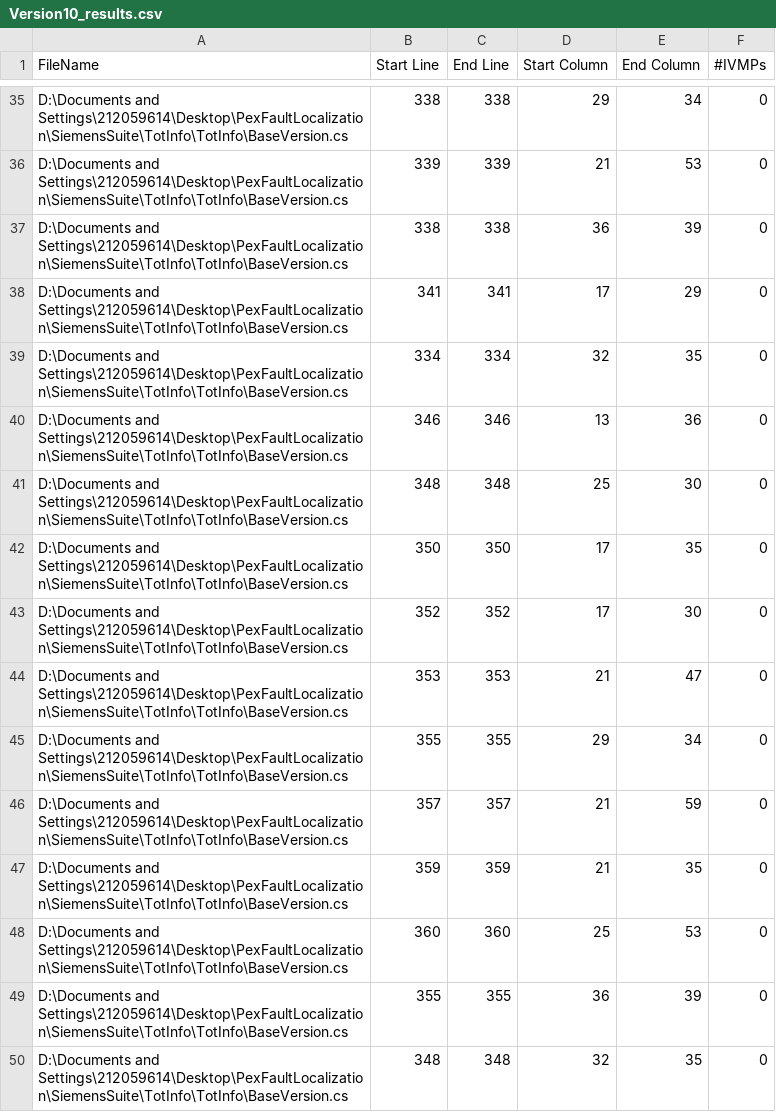
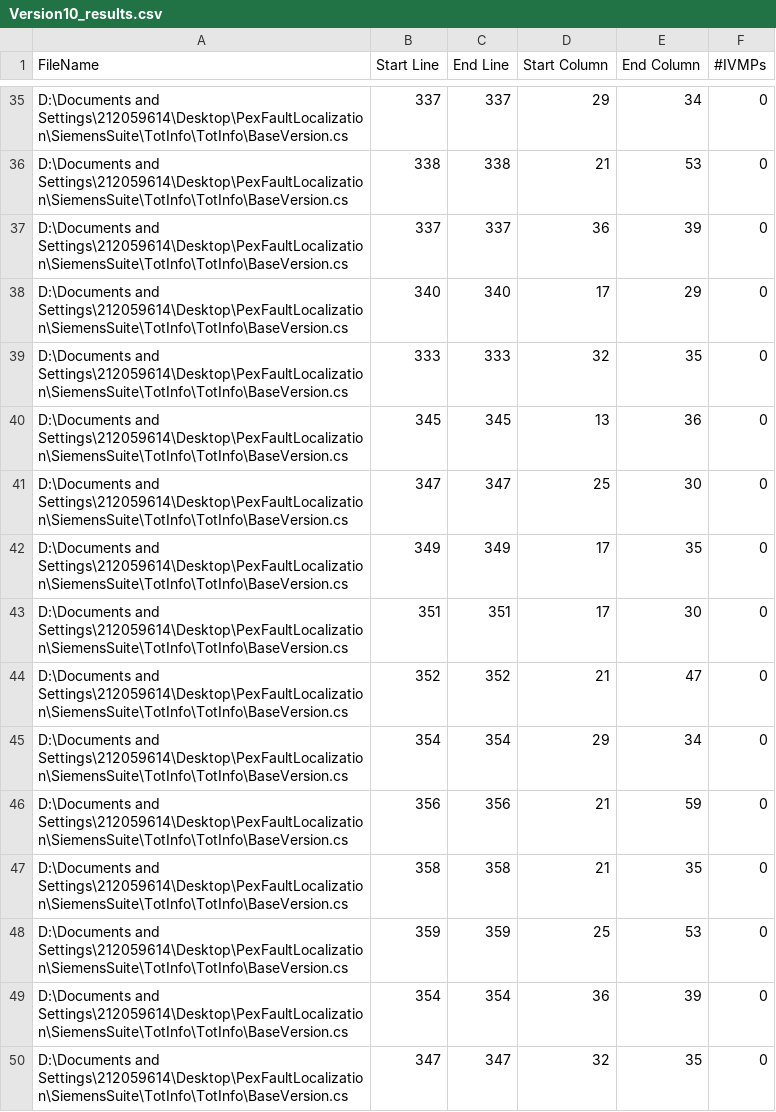
Before and after one commit to lukesandberg/PexFaultLocalization, a CSV file: ValueReplacementRunner/TotInfo/Version10_results.csv, drawn as a sheet; only a part is shown, gaps mark what is left out; the diff covers the shown part only; the diff names each change by its address in the sheet, - before the commit and + after, or states it on an @@ line.

```diff
--- a/ValueReplacementRunner/TotInfo/Version10_results.csv
+++ b/ValueReplacementRunner/TotInfo/Version10_results.csv
-B35 (Start Line): 338
+B35 (Start Line): 337
-C35 (End Line): 338
+C35 (End Line): 337
-B36 (Start Line): 339
+B36 (Start Line): 338
-C36 (End Line): 339
+C36 (End Line): 338
-B37 (Start Line): 338
+B37 (Start Line): 337
-C37 (End Line): 338
+C37 (End Line): 337
-B38 (Start Line): 341
+B38 (Start Line): 340
-C38 (End Line): 341
+C38 (End Line): 340
-B39 (Start Line): 334
+B39 (Start Line): 333
-C39 (End Line): 334
+C39 (End Line): 333
-B40 (Start Line): 346
+B40 (Start Line): 345
-C40 (End Line): 346
+C40 (End Line): 345
-B41 (Start Line): 348
+B41 (Start Line): 347
-C41 (End Line): 348
+C41 (End Line): 347
-B42 (Start Line): 350
+B42 (Start Line): 349
-C42 (End Line): 350
+C42 (End Line): 349
-B43 (Start Line): 352
+B43 (Start Line): 351
-C43 (End Line): 352
+C43 (End Line): 351
-B44 (Start Line): 353
+B44 (Start Line): 352
-C44 (End Line): 353
+C44 (End Line): 352
-B45 (Start Line): 355
+B45 (Start Line): 354
-C45 (End Line): 355
+C45 (End Line): 354
-B46 (Start Line): 357
+B46 (Start Line): 356
-C46 (End Line): 357
+C46 (End Line): 356
-B47 (Start Line): 359
+B47 (Start Line): 358
-C47 (End Line): 359
+C47 (End Line): 358
-B48 (Start Line): 360
+B48 (Start Line): 359
-C48 (End Line): 360
+C48 (End Line): 359
-B49 (Start Line): 355
+B49 (Start Line): 354
-C49 (End Line): 355
+C49 (End Line): 354
-B50 (Start Line): 348
+B50 (Start Line): 347
-C50 (End Line): 348
+C50 (End Line): 347
```
Also changed, not shown: 2 added rows, 2 removed rows and 112 edited cells elsewhere in this file, ValueReplacementRunner/TotInfo/Version11_results.csv, ValueReplacementRunner/TotInfo/Version12_results.csv, 20 other files.
